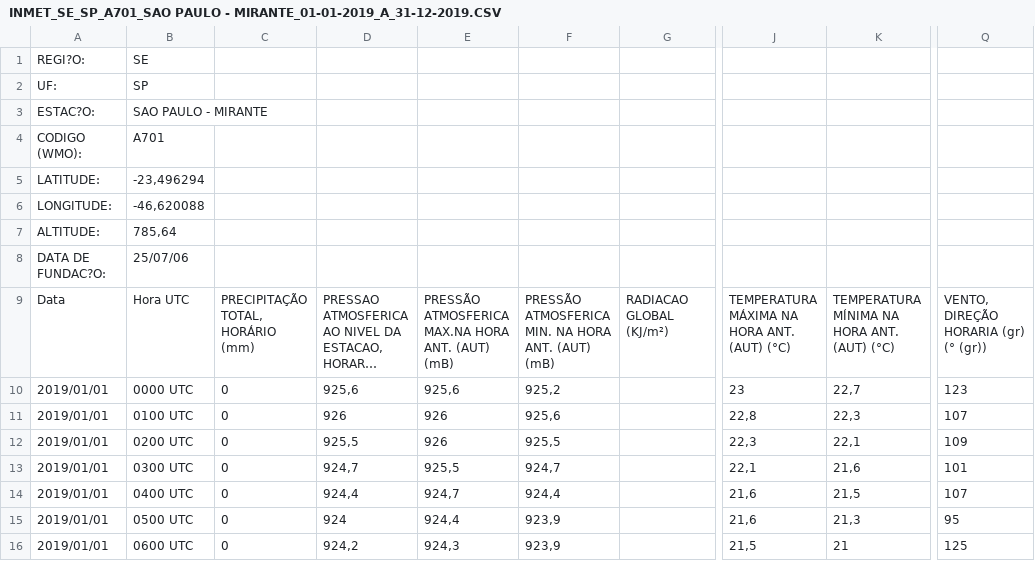
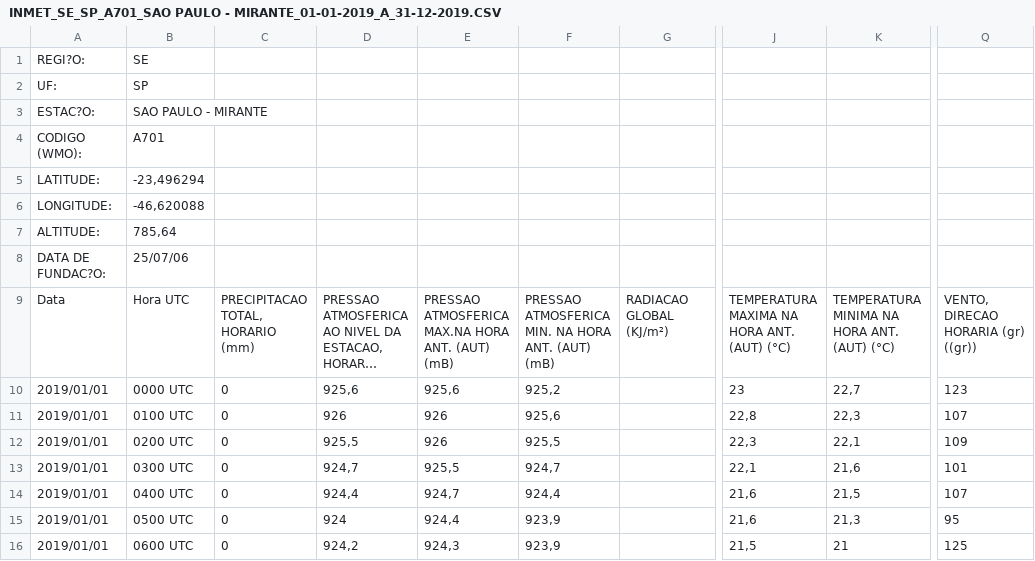
Before and after one commit to LeonardoVillamarin/TCC-Previsor_viagens_onibus, a CSV file: INMET_SE_SP_A701_SAO PAULO - MIRANTE_01-01-2019_A_31-12-2019.CSV, drawn as a sheet; only a part is shown, gaps mark what is left out; long unchanged cells end in …; the diff names each change by its address in the sheet, - before the commit and + after, or states it on an @@ line.

```diff
--- a/INMET_SE_SP_A701_SAO PAULO - MIRANTE_01-01-2019_A_31-12-2019.CSV
+++ b/INMET_SE_SP_A701_SAO PAULO - MIRANTE_01-01-2019_A_31-12-2019.CSV
-C9: PRECIPITAÇÃO TOTAL, HORÁRIO (mm)
+C9: PRECIPITACAO TOTAL, HORARIO (mm)
-E9: PRESSÃO ATMOSFERICA MAX.NA…
+E9: PRESSAO ATMOSFERICA MAX.NA…
-F9: PRESSÃO ATMOSFERICA MIN.…
+F9: PRESSAO ATMOSFERICA MIN.…
-J9: TEMPERATURA MÁXIMA NA HORA ANT. (AUT) (°C)
+J9: TEMPERATURA MAXIMA NA HORA ANT. (AUT) (°C)
-K9: TEMPERATURA MÍNIMA NA HORA ANT. (AUT) (°C)
+K9: TEMPERATURA MINIMA NA HORA ANT. (AUT) (°C)
-Q9: VENTO, DIREÇÃO HORARIA (gr) (° (gr))
+Q9: VENTO, DIRECAO HORARIA (gr) ((gr))
```
Also changed, not shown: 1 other file.
